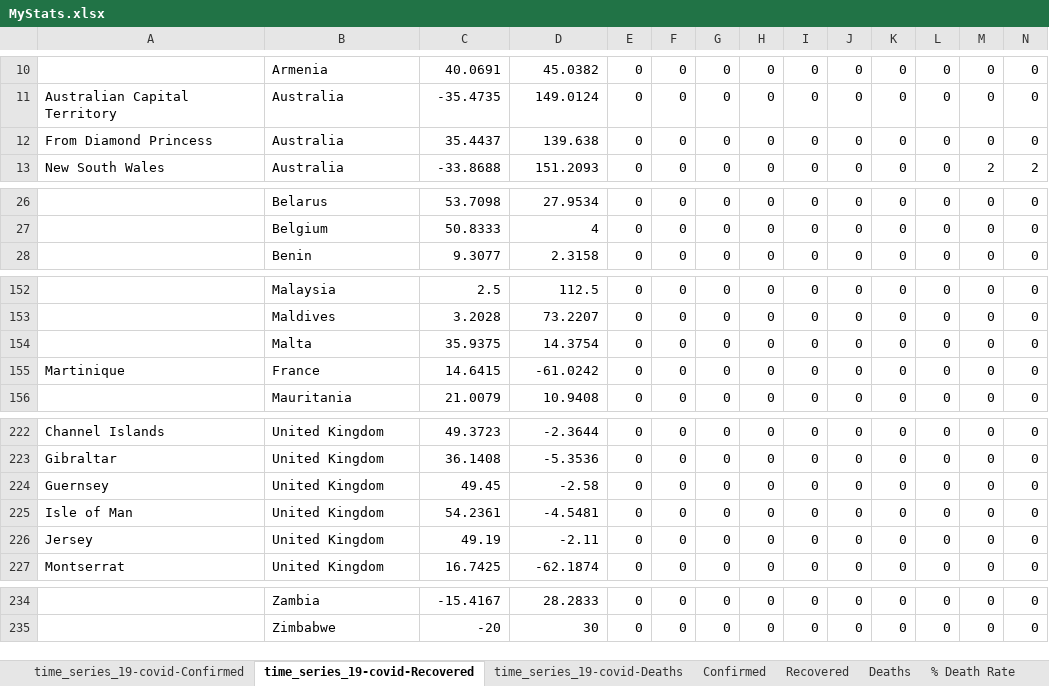
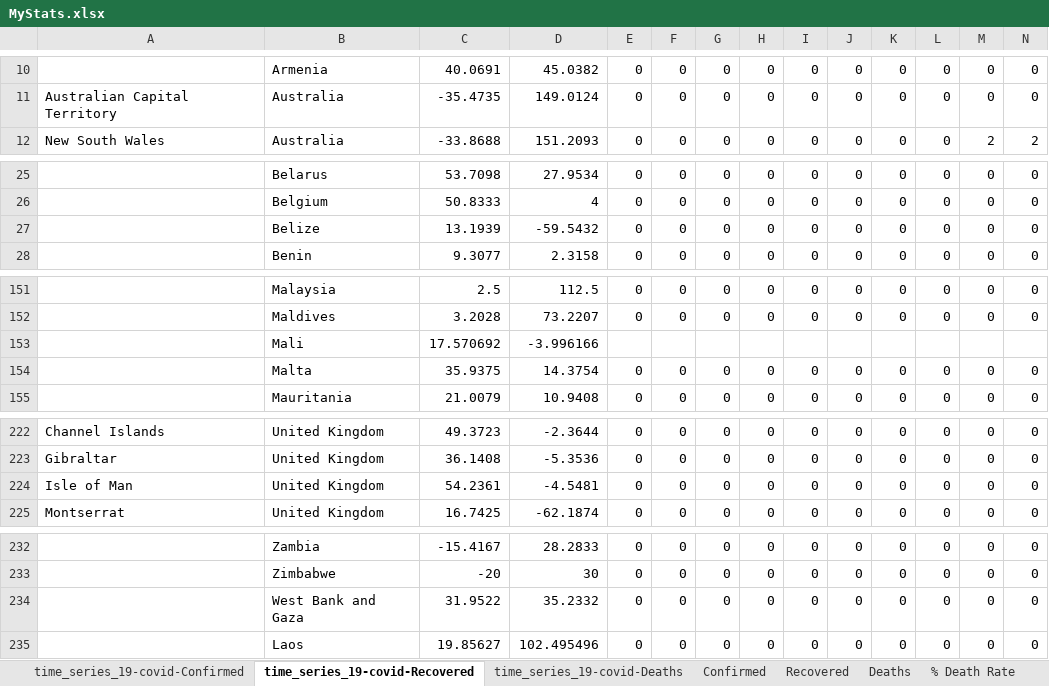
Before and after one commit to hotmailtestuser/COVID-19, an Excel workbook: csse_covid_19_data/csse_covid_19_time_series/MyStats.xlsx, sheet time_series_19-covid-Recovered, drawn as a sheet; only a part is shown, gaps mark what is left out; values as stored, in another font and other column widths than the file's, no borders; removed rows and columns are numbered as before the commit, all else as after; rows hold the shown columns only; the diff covers the shown part only; the diff names each change by its address in the sheet, - before the commit and + after, or states it on an @@ line.

Commit message:
updated recovered - unsure of diff for previous recovered file though

```diff
--- a/csse_covid_19_data/csse_covid_19_time_series/MyStats.xlsx (sheet time_series_19-covid-Recovered)
+++ b/csse_covid_19_data/csse_covid_19_time_series/MyStats.xlsx (sheet time_series_19-covid-Recovered)
-row 12: From Diamond Princess | Australia | 35.4437 | 139.638 | 0 | 0 | 0 | 0 | 0 | 0 | 0 | 0 | 0 | 0
+row 27:  | Belize | 13.1939 | -59.5432 | 0 | 0 | 0 | 0 | 0 | 0 | 0 | 0 | 0 | 0
+row 153:  | Mali | 17.570692 | -3.996166
-row 155: Martinique | France | 14.6415 | -61.0242 | 0 | 0 | 0 | 0 | 0 | 0 | 0 | 0 | 0 | 0
-row 224: Guernsey | United Kingdom | 49.45 | -2.58 | 0 | 0 | 0 | 0 | 0 | 0 | 0 | 0 | 0 | 0
-row 226: Jersey | United Kingdom | 49.19 | -2.11 | 0 | 0 | 0 | 0 | 0 | 0 | 0 | 0 | 0 | 0
+row 234:  | West Bank and Gaza | 31.9522 | 35.2332 | 0 | 0 | 0 | 0 | 0 | 0 | 0 | 0 | 0 | 0
+row 235:  | Laos | 19.85627 | 102.495496 | 0 | 0 | 0 | 0 | 0 | 0 | 0 | 0 | 0 | 0
```
Also changed, not shown: 2 added rows, 2 removed rows, 4 moved rows and 51 edited cells elsewhere in this sheet, sheet Recovered, sheet % Death Rate, charts or pictures.
